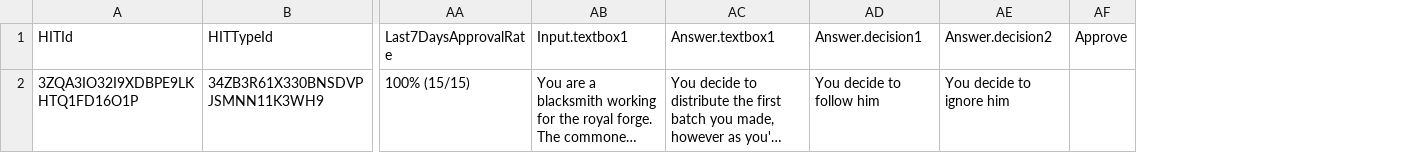
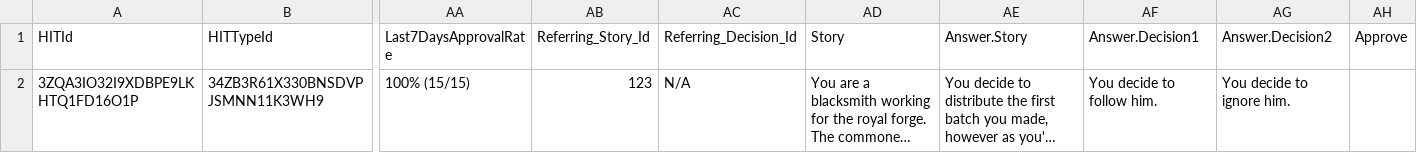
Before and after one commit to jtlieb/nets213-final, a CSV file: data/sample_output_aggregation_module.csv, drawn as a sheet; only a part is shown, gaps mark what is left out; long unchanged cells end in …; removed rows and columns are numbered as before the commit, all else as after; the diff covers the shown part only; the diff names each change by its address in the sheet, - before the commit and + after, or states it on an @@ line.

Commit message:
Revised aggregation csv files

```diff
--- a/data/sample_output_aggregation_module.csv
+++ b/data/sample_output_aggregation_module.csv
+column AB (Referring_Story_Id), row 2: 123
+column AC (Referring_Decision_Id), row 2: N/A
-column AD (Answer.decision1), row 2: You decide to follow him
-column AE (Answer.decision2), row 2: You decide to ignore him
+column AF (Answer.Decision1), row 2: You decide to follow him.
+column AG (Answer.Decision2), row 2: You decide to ignore him.
-AD1: Input.textbox1
+AD1: Story
-AE1: Answer.textbox1
+AE1: Answer.Story
```
Also changed, not shown: 2 added rows elsewhere in this file, data/sample_input_aggregation_module.csv.
